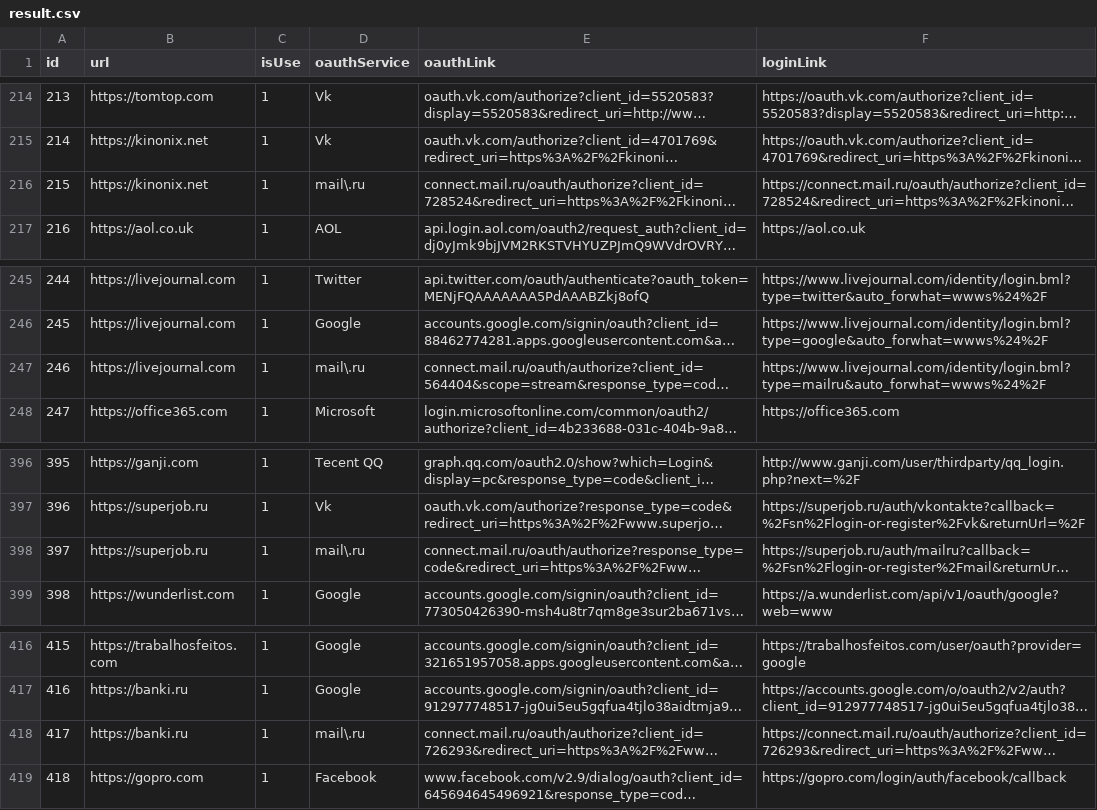
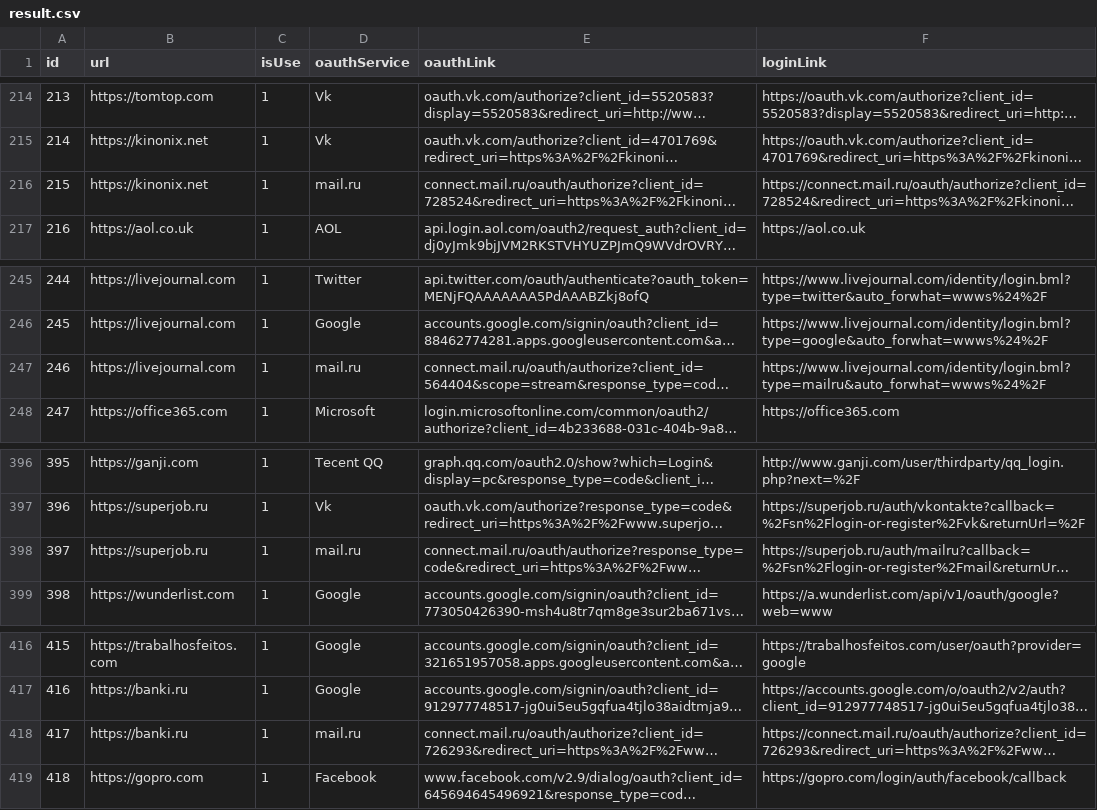
Before and after one commit to rebirthwyw/oauth_craw, a CSV file: data/result.csv, drawn as a sheet; only a part is shown, gaps mark what is left out; long unchanged cells end in …; the diff covers the shown part only; the diff names each change by its address in the sheet, - before the commit and + after, or states it on an @@ line.

```diff
--- a/data/result.csv
+++ b/data/result.csv
-D216 (oauthService): mail\.ru
+D216 (oauthService): mail.ru
-D247 (oauthService): mail\.ru
+D247 (oauthService): mail.ru
-D398 (oauthService): mail\.ru
+D398 (oauthService): mail.ru
-D418 (oauthService): mail\.ru
+D418 (oauthService): mail.ru
```
Also changed, not shown: 21 edited cells elsewhere in this file.
